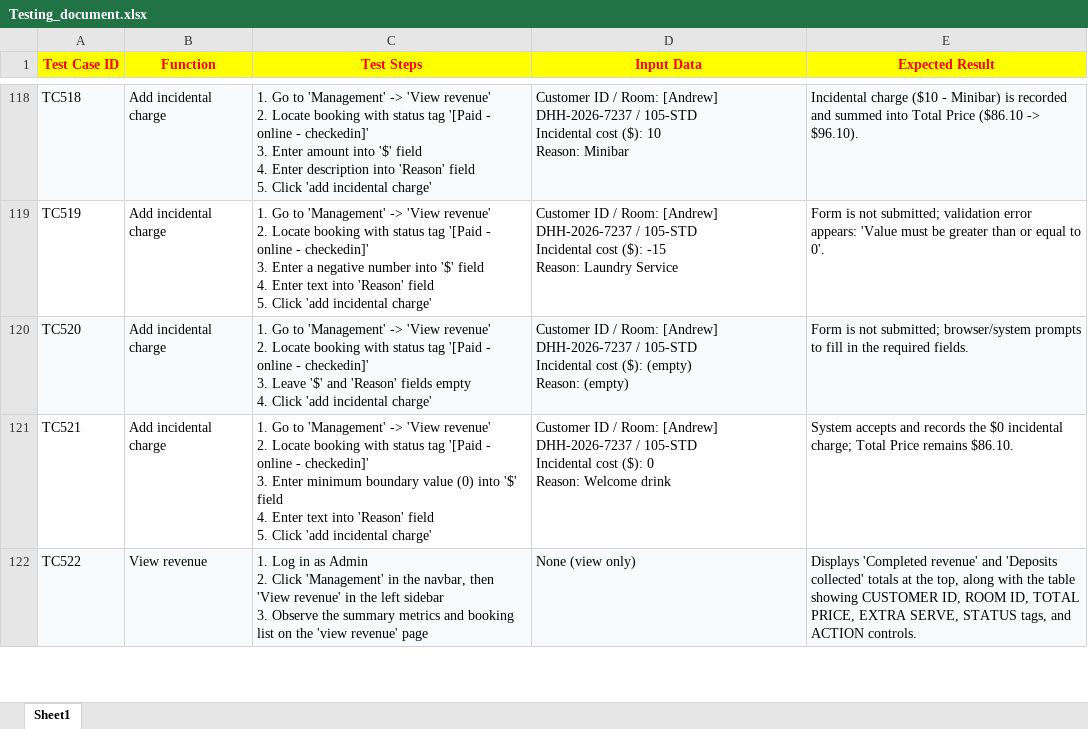
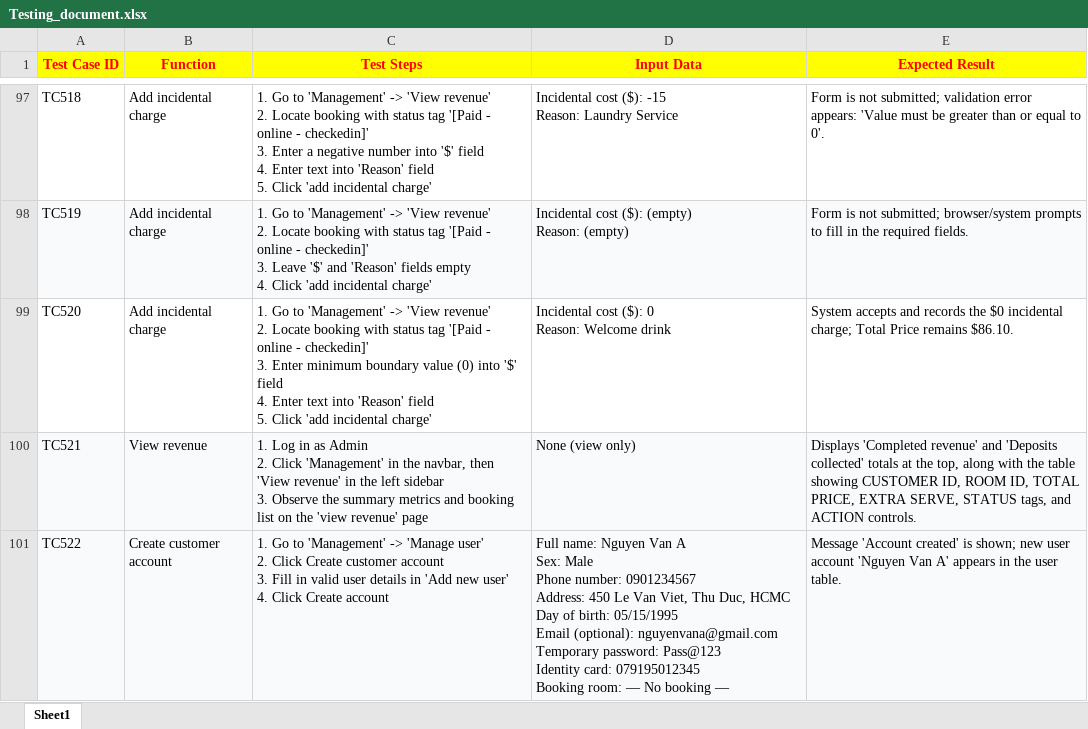
Before and after one commit to Thang-Tran-dev/Hotel-Room-Booking-System, an Excel workbook: ProgAndTest_Group4/Testing_document.xlsx, sheet Sheet1, drawn as a sheet; only a part is shown, gaps mark what is left out; values as stored, in another font and other column widths than the file's, no borders; addresses are those after the commit; ↵ is a line break in a cell; the diff covers the shown part only; the diff names each change by its address in the sheet, - before the commit and + after, or states it on an @@ line.

Commit message:
Add files via upload
Signed-off-by: Thang-Tran-dev <tnt.thang.dev@gmail.com>

```diff
--- a/ProgAndTest_Group4/Testing_document.xlsx (sheet Sheet1)
+++ b/ProgAndTest_Group4/Testing_document.xlsx (sheet Sheet1)
-A97:E97 fill: #F9FAFB
+A97:E97 fill: none
-C97 (Test Steps): …3. Enter amount into '$' field ↵ 4. Enter description into 'Reason'…
+C97 (Test Steps): …3. Enter a negative number into '$' field ↵ 4. Enter text into 'Reason'…
-D97 (Input Data): Customer ID / Room: [Andrew] DHH-2026-7237 / 105-STD ↵ Incidental cost ($): 10 ↵ Reason: Minibar
+D97 (Input Data): Incidental cost ($): -15 ↵ Reason: Laundry Service
-E97 (Expected Result): Incidental charge ($10 - Minibar) is recorded and summed into Total Price ($86.10 -> $96.10).
+E97 (Expected Result): Form is not submitted; validation error appears: 'Value must be greater than or equal to 0'.
-A98:E98 fill: none
+A98:E98 fill: #F9FAFB
-C98 (Test Steps): …checkedin]' ↵ 3. Enter a negative number into '$' field ↵ 4. Enter text into 'Reason' field ↵ 5. Click 'add…
+C98 (Test Steps): …checkedin]' ↵ 3. Leave '$' and 'Reason' fields empty ↵ 4. Click 'add…
-D98 (Input Data): Customer ID / Room: [Andrew] DHH-2026-7237 / 105-STD ↵ Incidental cost ($): -15 ↵ Reason: Laundry Service
+D98 (Input Data): Incidental cost ($): (empty) ↵ Reason: (empty)
-E98 (Expected Result): …not submitted; validation error appears: 'Value must be greater than or equal to 0'.
+E98 (Expected Result): …not submitted; browser/system prompts to fill in the required fields.
-A99:E99 fill: #F9FAFB
+A99:E99 fill: none
-C99 (Test Steps): …checkedin]' ↵ 3. Leave '$' and 'Reason' fields empty ↵ 4. Click 'add…
+C99 (Test Steps): …checkedin]' ↵ 3. Enter minimum boundary value (0) into '$' field ↵ 4. Enter text into 'Reason' field ↵ 5. Click 'add…
-D99 (Input Data): Customer ID / Room: [Andrew] DHH-2026-7237 / 105-STD ↵ Incidental cost ($): (empty) ↵ Reason: (empty)
+D99 (Input Data): Incidental cost ($): 0 ↵ Reason: Welcome drink
-E99 (Expected Result): Form is not submitted; browser/system prompts to fill in the required fields.
+E99 (Expected Result): System accepts and records the $0 incidental charge; Total Price remains $86.10.
-A100:E100 fill: none
+A100:E100 fill: #F9FAFB
-B100 (Function): Add incidental charge
+B100 (Function): View revenue
-C100 (Test Steps): 1. Go to 'Management' -> 'View revenue' ↵ 2. Locate booking with status tag '[Paid - online - checkedin]' ↵ 3. Enter minimum boundary value (0) into '$' field ↵ 4. Enter text into 'Reason' field ↵ 5. Click 'add incidental charge'
+C100 (Test Steps): 1. Log in as Admin ↵ 2. Click 'Management' in the navbar, then 'View revenue' in the left sidebar ↵ 3. Observe the summary metrics and booking list on the 'view revenue' page
-D100 (Input Data): Customer ID / Room: [Andrew] DHH-2026-7237 / 105-STD ↵ Incidental cost ($): 0 ↵ Reason: Welcome drink
+D100 (Input Data): None (view only)
-E100 (Expected Result): System accepts and records the $0 incidental charge; Total Price remains $86.10.
+E100 (Expected Result): Displays 'Completed revenue' and 'Deposits collected' totals at the top, along with the table showing CUSTOMER ID, ROOM ID, TOTAL PRICE, EXTRA SERVE, STATUS tags, and ACTION controls.
-B101 (Function): View revenue
+B101 (Function): Create customer account
-C101 (Test Steps): 1. Log in as Admin ↵ 2. Click 'Management' in the navbar, then 'View revenue' in the left sidebar ↵ 3. Observe the summary metrics and booking list on the 'view revenue' page
+C101 (Test Steps): 1. Go to 'Management' -> 'Manage user' ↵ 2. Click Create customer account ↵ 3. Fill in valid user details in 'Add new user' ↵ 4. Click Create account
-D101 (Input Data): None (view only)
+D101 (Input Data): Full name: Nguyen Van A ↵ Sex: Male ↵ Phone number: 0901234567 ↵ Address: 450 Le Van Viet, Thu Duc, HCMC ↵ Day of birth: 05/15/1995 ↵ Email (optional): nguyenvana@gmail.com ↵ Temporary password: Pass@123 ↵ Identity card: 079195012345 ↵ Booking room: — No booking —
-E101 (Expected Result): Displays 'Completed revenue' and 'Deposits collected' totals at the top, along with the table showing CUSTOMER ID, ROOM ID, TOTAL PRICE, EXTRA SERVE, STATUS tags, and ACTION controls.
+E101 (Expected Result): Message 'Account created' is shown; new user account 'Nguyen Van A' appears in the user table.
```
Also changed, not shown: 25 removed rows, 99 edited cells and cell formats elsewhere in this sheet.
